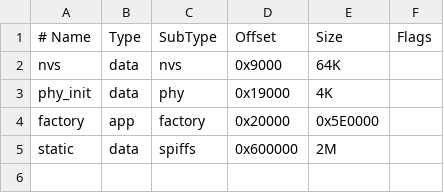
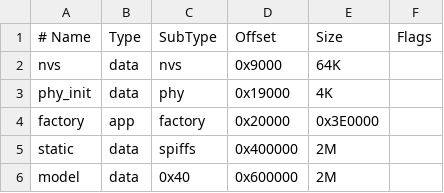
Before and after one commit to emanuel-mena/EIRODENET, a CSV file: partitions.csv, drawn as a sheet.

Commit message:
Add app modes, services, peer comms, TinyML
Introduce application mode support (BOOT button + NeoPixel indicator) and add services: manual_control (500 ms watchdog), navigation (core‑1 stub), competition (stub), and peer_comms (ESP‑NOW state/drive/target exchange). Add model partition handling and validation (model_partition) and a CLI tool (tools/model_tool.py) to build/flash TFLite images. Update partitions.csv to reserve SPIFFS and a 2 MiB `model` data partition and adjust factory size. Extend local_site_service with a JSON HTTP API (/api/v1/*) and peer endpoints; wire services in main.c and report model info at startup. Replace/local web UI with a richer dual‑rover console using three.js (adds three dependency). New headers and implementations for each service included.

```diff
--- a/partitions.csv
+++ b/partitions.csv
@@ -3,3 +3,4 @@ nvs,       data, nvs,     0x9000,   64K,
 phy_init,  data, phy,     0x19000,  4K,
-factory,   app,  factory, 0x20000,  0x5E0000,
-static,    data, spiffs,  0x600000, 2M,
+factory,   app,  factory, 0x20000,  0x3E0000,
+static,    data, spiffs,  0x400000, 2M,
+model,     data, 0x40,    0x600000, 2M,
```
Also changed, not shown: 21 other files.
